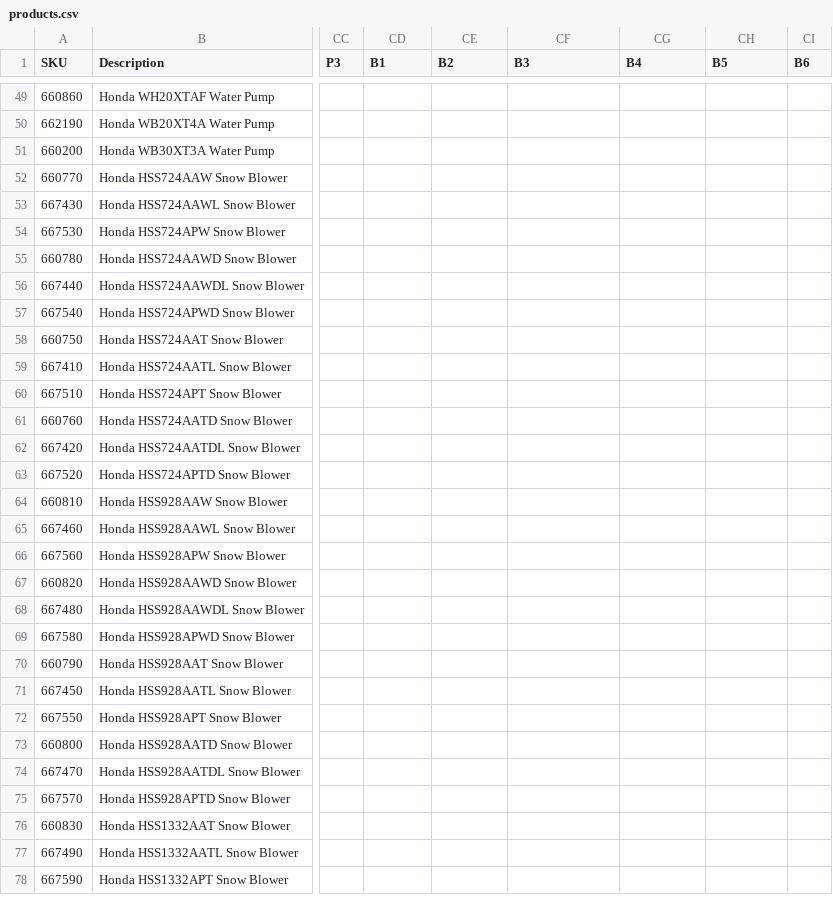
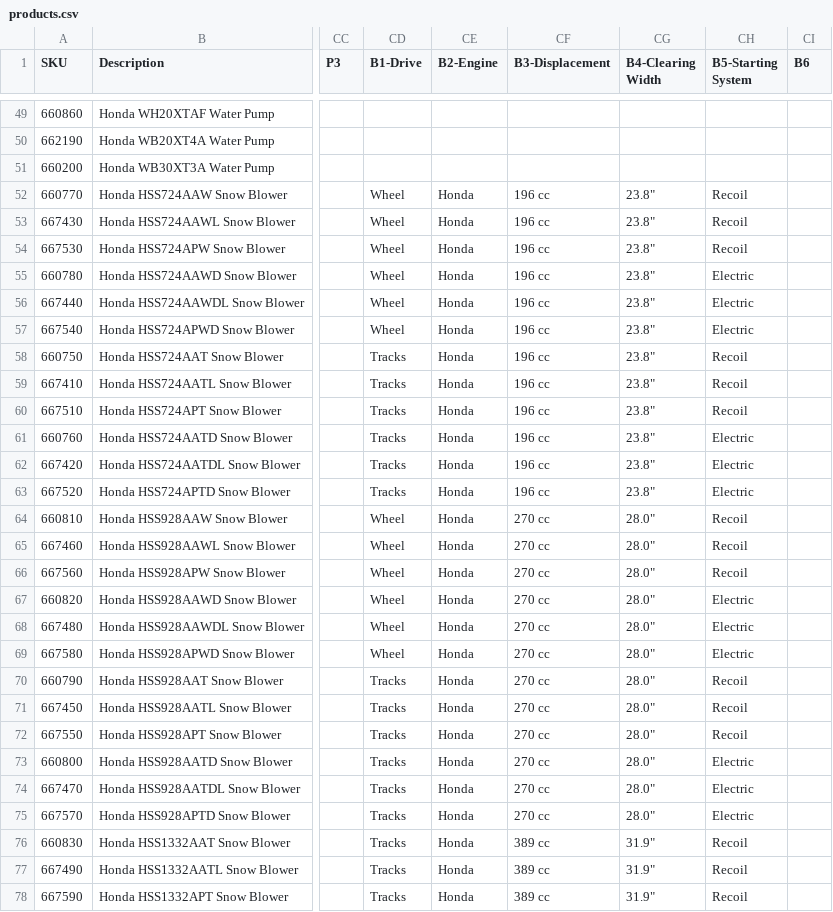
Before and after one commit to WestEndPower/westendpower-marketplace, a CSV file: brands/honda/data/products.csv, drawn as a sheet; only a part is shown, gaps mark what is left out; the diff covers the shown part only; the diff names each change by its address in the sheet, - before the commit and + after, or states it on an @@ line.

Commit message:
Publish Honda dynamic B1-B5 filter data

```diff
--- a/brands/honda/data/products.csv
+++ b/brands/honda/data/products.csv
-CD1: B1
+CD1: B1-Drive
-CE1: B2
+CE1: B2-Engine
-CF1: B3
+CF1: B3-Displacement
-CG1: B4
+CG1: B4-Clearing Width
-CH1: B5
+CH1: B5-Starting System
-CD52:CD57 (B1-Drive): (empty)
+CD52:CD57 (B1-Drive): Wheel
-CE52:CE78 (B2-Engine): (empty)
+CE52:CE78 (B2-Engine): Honda
-CF52:CF63 (B3-Displacement): (empty)
+CF52:CF63 (B3-Displacement): 196 cc
-CG52:CG63 (B4-Clearing Width): (empty)
+CG52:CG63 (B4-Clearing Width): 23.8"
-CH52:CH54 (B5-Starting System): (empty)
+CH52:CH54 (B5-Starting System): Recoil
-CH55:CH57 (B5-Starting System): (empty)
+CH55:CH57 (B5-Starting System): Electric
-CD58:CD63 (B1-Drive): (empty)
+CD58:CD63 (B1-Drive): Tracks
-CH58:CH60 (B5-Starting System): (empty)
+CH58:CH60 (B5-Starting System): Recoil
-CH61:CH63 (B5-Starting System): (empty)
+CH61:CH63 (B5-Starting System): Electric
-CD64:CD69 (B1-Drive): (empty)
+CD64:CD69 (B1-Drive): Wheel
-CF64:CF75 (B3-Displacement): (empty)
+CF64:CF75 (B3-Displacement): 270 cc
-CG64:CG75 (B4-Clearing Width): (empty)
+CG64:CG75 (B4-Clearing Width): 28.0"
-CH64:CH66 (B5-Starting System): (empty)
+CH64:CH66 (B5-Starting System): Recoil
-CH67:CH69 (B5-Starting System): (empty)
+CH67:CH69 (B5-Starting System): Electric
-CD70:CD78 (B1-Drive): (empty)
+CD70:CD78 (B1-Drive): Tracks
-CH70:CH72 (B5-Starting System): (empty)
+CH70:CH72 (B5-Starting System): Recoil
-CH73:CH75 (B5-Starting System): (empty)
+CH73:CH75 (B5-Starting System): Electric
-CF76:CF78 (B3-Displacement): (empty)
+CF76:CF78 (B3-Displacement): 389 cc
-CG76:CG78 (B4-Clearing Width): (empty)
+CG76:CG78 (B4-Clearing Width): 31.9"
-CH76:CH78 (B5-Starting System): (empty)
+CH76:CH78 (B5-Starting System): Recoil
```
Also changed, not shown: 25 edited cells elsewhere in this file, 1 other file.
